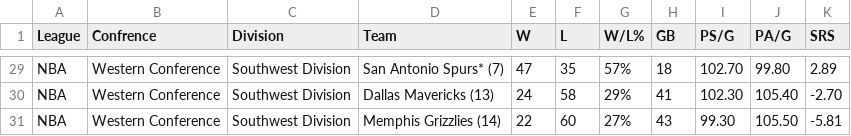
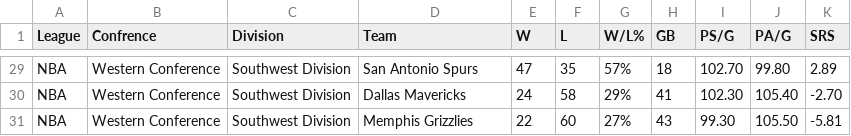
Before and after one commit to lwileczek/side_projects, a CSV file: nba_teams.csv, drawn as a sheet; only a part is shown, gaps mark what is left out; the diff covers the shown part only; the diff names each change by its address in the sheet, - before the commit and + after, or states it on an @@ line.

Commit message:
Remove playoff seed after team name

```diff
--- a/nba_teams.csv
+++ b/nba_teams.csv
-D29 (Team): San Antonio Spurs* (7)
+D29 (Team): San Antonio Spurs
-D30 (Team): Dallas Mavericks (13)
+D30 (Team): Dallas Mavericks
-D31 (Team): Memphis Grizzlies (14)
+D31 (Team): Memphis Grizzlies
```
Also changed, not shown: 27 edited cells elsewhere in this file.
